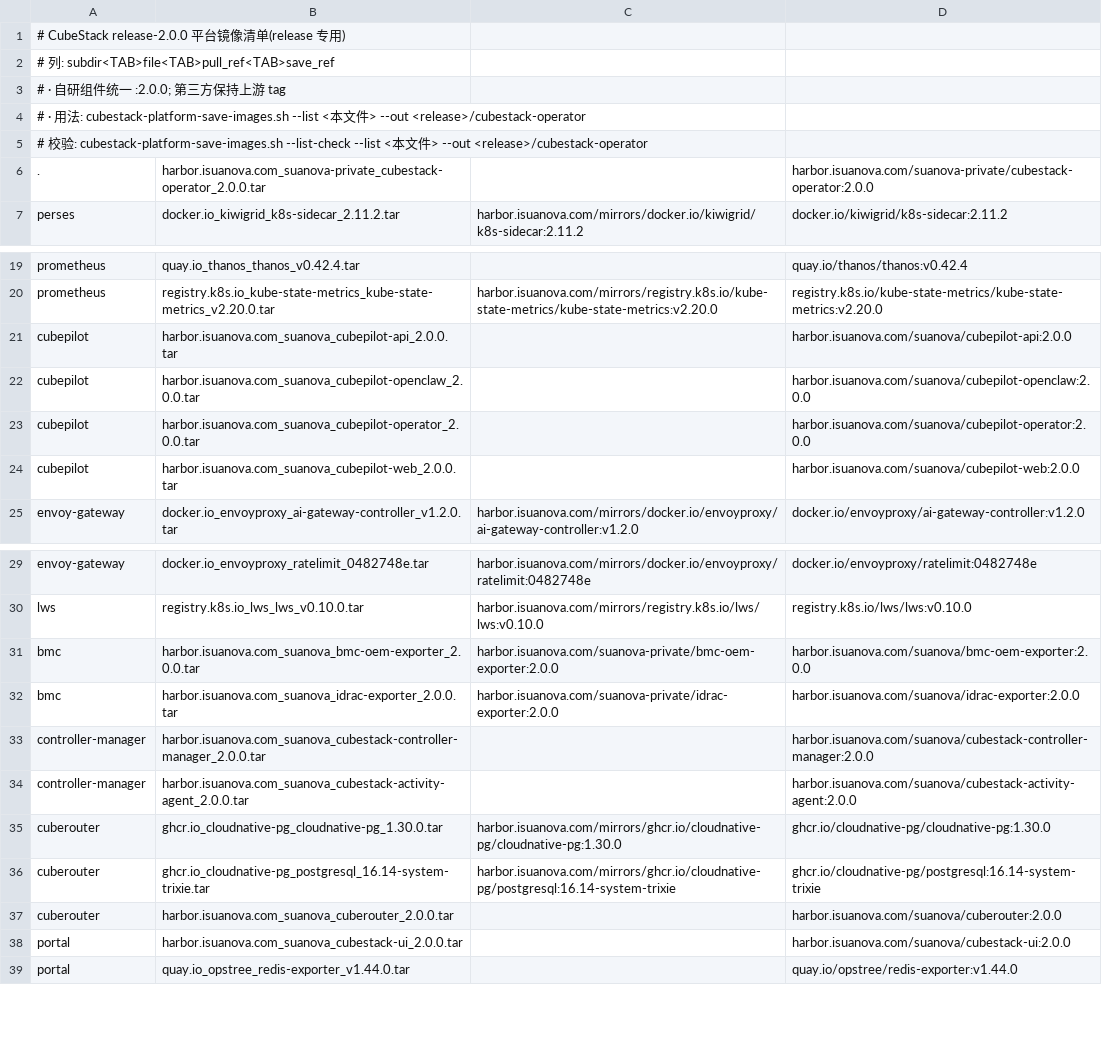
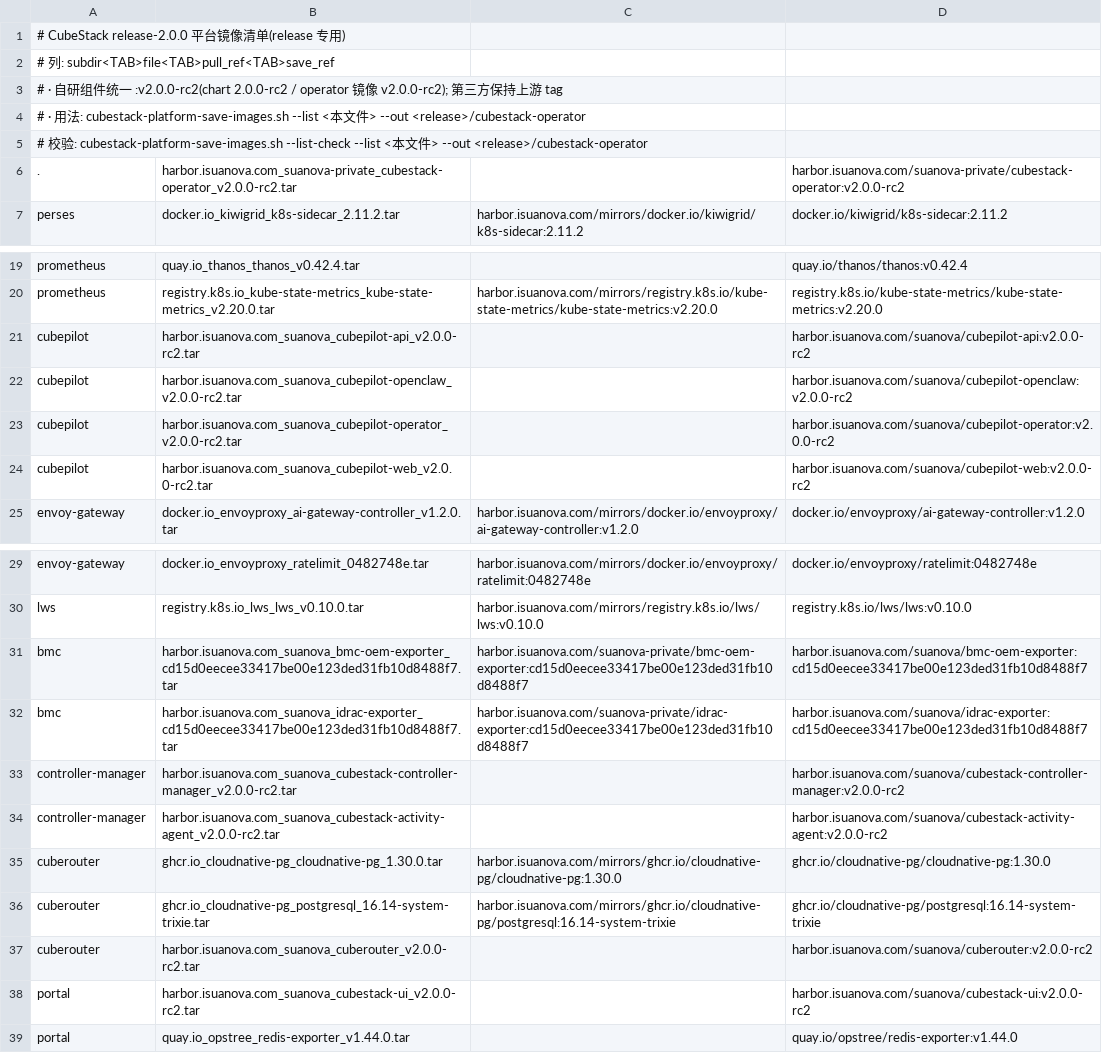
Before and after one commit to suanova/cubestack-installer, a TSV file: deployments/releases/2.0.0/release-images.tsv, drawn as a sheet; only a part is shown, gaps mark what is left out.

```diff
--- a/deployments/releases/2.0.0/release-images.tsv
+++ b/deployments/releases/2.0.0/release-images.tsv
@@ -2,6 +2,6 @@
 # 列: subdir<TAB>file<TAB>pull_ref<TAB>save_ref
-#   · 自研组件统一 :2.0.0; 第三方保持上游 tag
+#   · 自研组件统一 :v2.0.0-rc2(chart 2.0.0-rc2 / operator 镜像 v2.0.0-rc2); 第三方保持上游 tag
 #   · 用法: cubestack-platform-save-images.sh --list <本文件> --out <release>/cubestack-operator
 # 校验: cubestack-platform-save-images.sh --list-check --list <本文件> --out <release>/cubestack-operator
-.	harbor.isuanova.com_suanova-private_cubestack-operator_2.0.0.tar		harbor.isuanova.com/suanova-private/cubestack-operator:2.0.0
+.	harbor.isuanova.com_suanova-private_cubestack-operator_v2.0.0-rc2.tar		harbor.isuanova.com/suanova-private/cubestack-operator:v2.0.0-rc2
 perses	docker.io_kiwigrid_k8s-sidecar_2.11.2.tar	harbor.isuanova.com/mirrors/docker.io/kiwigrid/k8s-sidecar:2.11.2	docker.io/kiwigrid/k8s-sidecar:2.11.2
@@ -20,6 +20,6 @@ prometheus	quay.io_thanos_thanos_v0.42.4.tar		quay.io/thanos/thanos:v0.42.4
 prometheus	registry.k8s.io_kube-state-metrics_kube-state-metrics_v2.20.0.tar	harbor.isuanova.com/mirrors/registry.k8s.io/kube-state-metrics/kube-state-metrics:v2.20.0	registry.k8s.io/kube-state-metrics/kube-state-metrics:v2.20.0
-cubepilot	harbor.isuanova.com_suanova_cubepilot-api_2.0.0.tar		harbor.isuanova.com/suanova/cubepilot-api:2.0.0
-cubepilot	harbor.isuanova.com_suanova_cubepilot-openclaw_2.0.0.tar		harbor.isuanova.com/suanova/cubepilot-openclaw:2.0.0
-cubepilot	harbor.isuanova.com_suanova_cubepilot-operator_2.0.0.tar		harbor.isuanova.com/suanova/cubepilot-operator:2.0.0
-cubepilot	harbor.isuanova.com_suanova_cubepilot-web_2.0.0.tar		harbor.isuanova.com/suanova/cubepilot-web:2.0.0
+cubepilot	harbor.isuanova.com_suanova_cubepilot-api_v2.0.0-rc2.tar		harbor.isuanova.com/suanova/cubepilot-api:v2.0.0-rc2
+cubepilot	harbor.isuanova.com_suanova_cubepilot-openclaw_v2.0.0-rc2.tar		harbor.isuanova.com/suanova/cubepilot-openclaw:v2.0.0-rc2
+cubepilot	harbor.isuanova.com_suanova_cubepilot-operator_v2.0.0-rc2.tar		harbor.isuanova.com/suanova/cubepilot-operator:v2.0.0-rc2
+cubepilot	harbor.isuanova.com_suanova_cubepilot-web_v2.0.0-rc2.tar		harbor.isuanova.com/suanova/cubepilot-web:v2.0.0-rc2
 envoy-gateway	docker.io_envoyproxy_ai-gateway-controller_v1.2.0.tar	harbor.isuanova.com/mirrors/docker.io/envoyproxy/ai-gateway-controller:v1.2.0	docker.io/envoyproxy/ai-gateway-controller:v1.2.0
@@ -30,10 +30,10 @@ envoy-gateway	docker.io_envoyproxy_ratelimit_0482748e.tar	harbor.isuanova.com/mi
 lws	registry.k8s.io_lws_lws_v0.10.0.tar	harbor.isuanova.com/mirrors/registry.k8s.io/lws/lws:v0.10.0	registry.k8s.io/lws/lws:v0.10.0
-bmc	harbor.isuanova.com_suanova_bmc-oem-exporter_2.0.0.tar	harbor.isuanova.com/suanova-private/bmc-oem-exporter:2.0.0	harbor.isuanova.com/suanova/bmc-oem-exporter:2.0.0
-bmc	harbor.isuanova.com_suanova_idrac-exporter_2.0.0.tar	harbor.isuanova.com/suanova-private/idrac-exporter:2.0.0	harbor.isuanova.com/suanova/idrac-exporter:2.0.0
-controller-manager	harbor.isuanova.com_suanova_cubestack-controller-manager_2.0.0.tar		harbor.isuanova.com/suanova/cubestack-controller-manager:2.0.0
-controller-manager	harbor.isuanova.com_suanova_cubestack-activity-agent_2.0.0.tar		harbor.isuanova.com/suanova/cubestack-activity-agent:2.0.0
+bmc	harbor.isuanova.com_suanova_bmc-oem-exporter_cd15d0eecee33417be00e123ded31fb10d8488f7.tar	harbor.isuanova.com/suanova-private/bmc-oem-exporter:cd15d0eecee33417be00e123ded31fb10d8488f7	harbor.isuanova.com/suanova/bmc-oem-exporter:cd15d0eecee33417be00e123ded31fb10d8488f7
+bmc	harbor.isuanova.com_suanova_idrac-exporter_cd15d0eecee33417be00e123ded31fb10d8488f7.tar	harbor.isuanova.com/suanova-private/idrac-exporter:cd15d0eecee33417be00e123ded31fb10d8488f7	harbor.isuanova.com/suanova/idrac-exporter:cd15d0eecee33417be00e123ded31fb10d8488f7
+controller-manager	harbor.isuanova.com_suanova_cubestack-controller-manager_v2.0.0-rc2.tar		harbor.isuanova.com/suanova/cubestack-controller-manager:v2.0.0-rc2
+controller-manager	harbor.isuanova.com_suanova_cubestack-activity-agent_v2.0.0-rc2.tar		harbor.isuanova.com/suanova/cubestack-activity-agent:v2.0.0-rc2
 cuberouter	ghcr.io_cloudnative-pg_cloudnative-pg_1.30.0.tar	harbor.isuanova.com/mirrors/ghcr.io/cloudnative-pg/cloudnative-pg:1.30.0	ghcr.io/cloudnative-pg/cloudnative-pg:1.30.0
 cuberouter	ghcr.io_cloudnative-pg_postgresql_16.14-system-trixie.tar	harbor.isuanova.com/mirrors/ghcr.io/cloudnative-pg/postgresql:16.14-system-trixie	ghcr.io/cloudnative-pg/postgresql:16.14-system-trixie
-cuberouter	harbor.isuanova.com_suanova_cuberouter_2.0.0.tar		harbor.isuanova.com/suanova/cuberouter:2.0.0
-portal	harbor.isuanova.com_suanova_cubestack-ui_2.0.0.tar		harbor.isuanova.com/suanova/cubestack-ui:2.0.0
+cuberouter	harbor.isuanova.com_suanova_cuberouter_v2.0.0-rc2.tar		harbor.isuanova.com/suanova/cuberouter:v2.0.0-rc2
+portal	harbor.isuanova.com_suanova_cubestack-ui_v2.0.0-rc2.tar		harbor.isuanova.com/suanova/cubestack-ui:v2.0.0-rc2
 portal	quay.io_opstree_redis-exporter_v1.44.0.tar		quay.io/opstree/redis-exporter:v1.44.0
```
Also changed, not shown: deployments/offline-files/model-collection/image-list.tsv, 30 other files.
